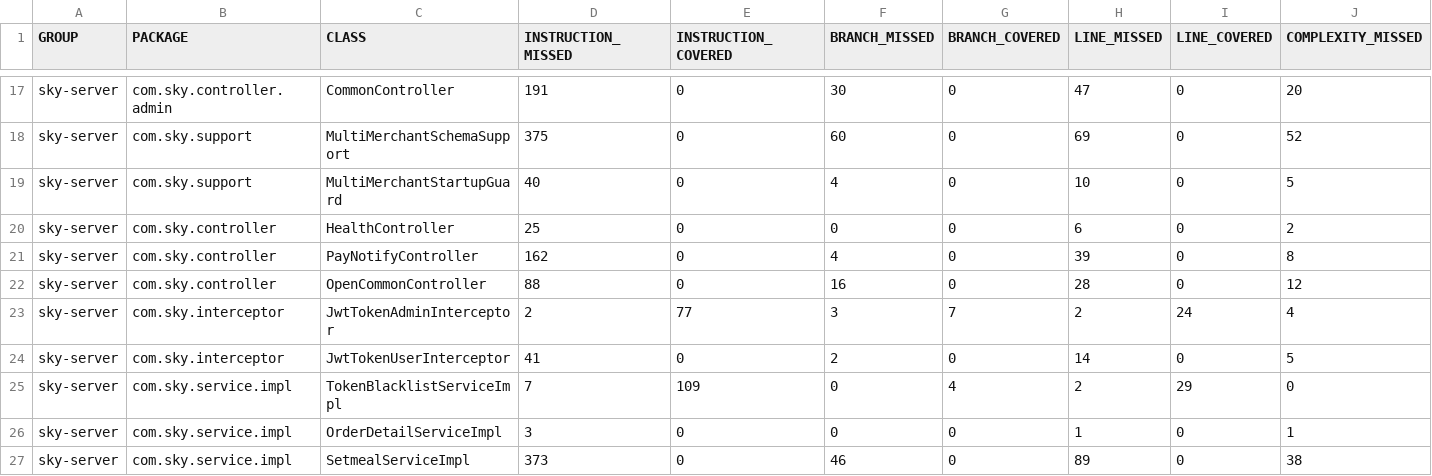
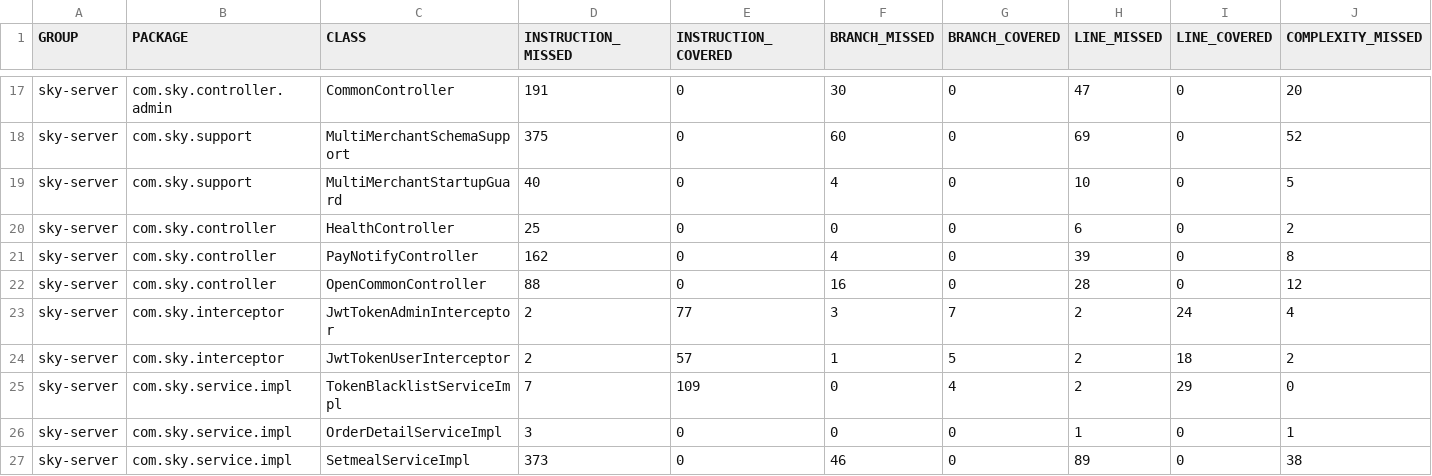
Before and after one commit to helloworld010234/campus-food-delivery-system, a CSV file: core/backend/sky-server/target/site/jacoco/jacoco.csv, drawn as a sheet; only a part is shown, gaps mark what is left out; removed rows and columns are numbered as before the commit, all else as after; rows hold the shown columns only; the diff names each change by its address in the sheet, - before the commit and + after, or states it on an @@ line.

Commit message:
feat: integrate blacklist check into user JWT interceptor
- Convert JwtTokenUserInterceptor to constructor injection
- Add TokenBlacklistService blacklist check before parseJWT
- GREEN: JwtTokenUserInterceptorTest 4/4 passes

```diff
--- a/core/backend/sky-server/target/site/jacoco/jacoco.csv
+++ b/core/backend/sky-server/target/site/jacoco/jacoco.csv
-row 24: sky-server | com.sky.interceptor | JwtTokenUserInterceptor | 41 | 0 | 2 | 0 | 14 | 0 | 5
+row 24: sky-server | com.sky.interceptor | JwtTokenUserInterceptor | 2 | 57 | 1 | 5 | 2 | 18 | 2
```
Also changed, not shown: 17 other files.
